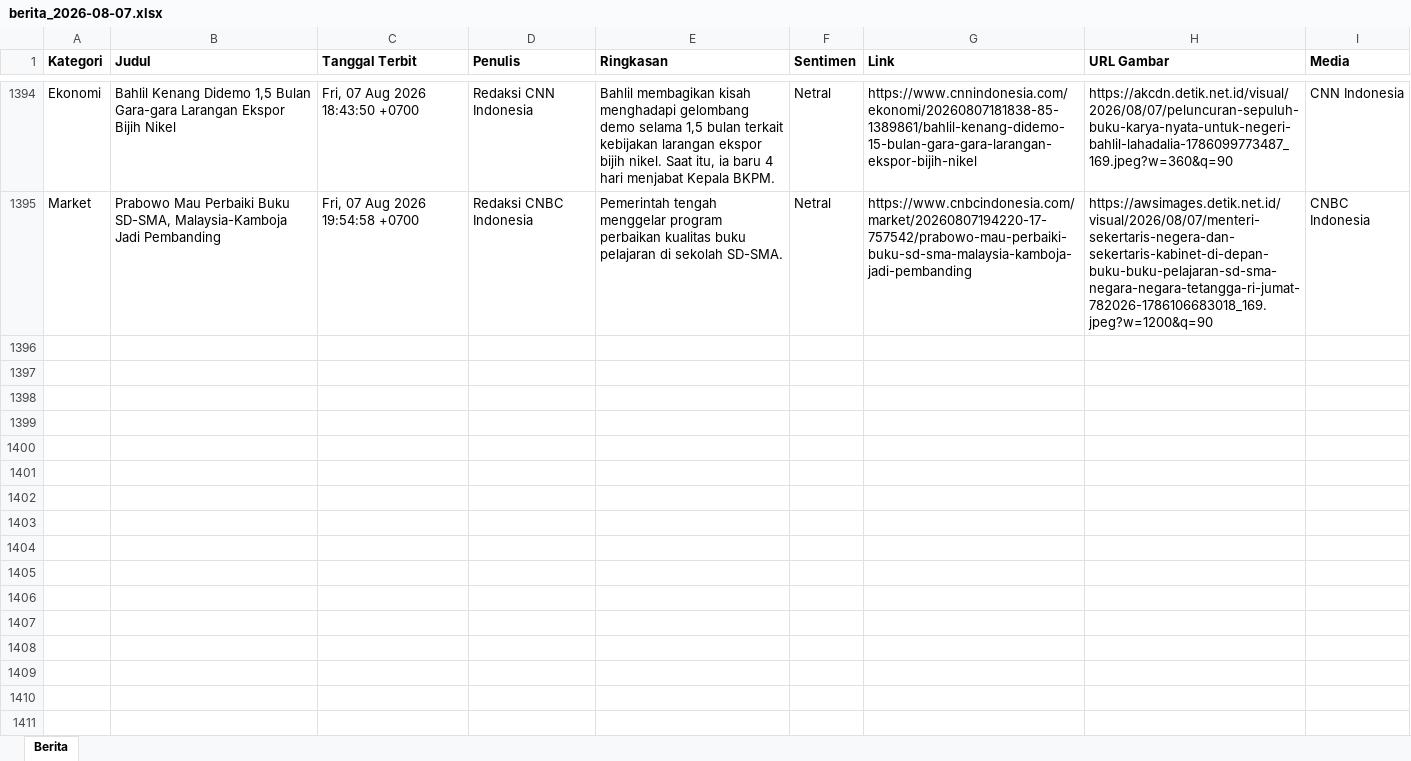
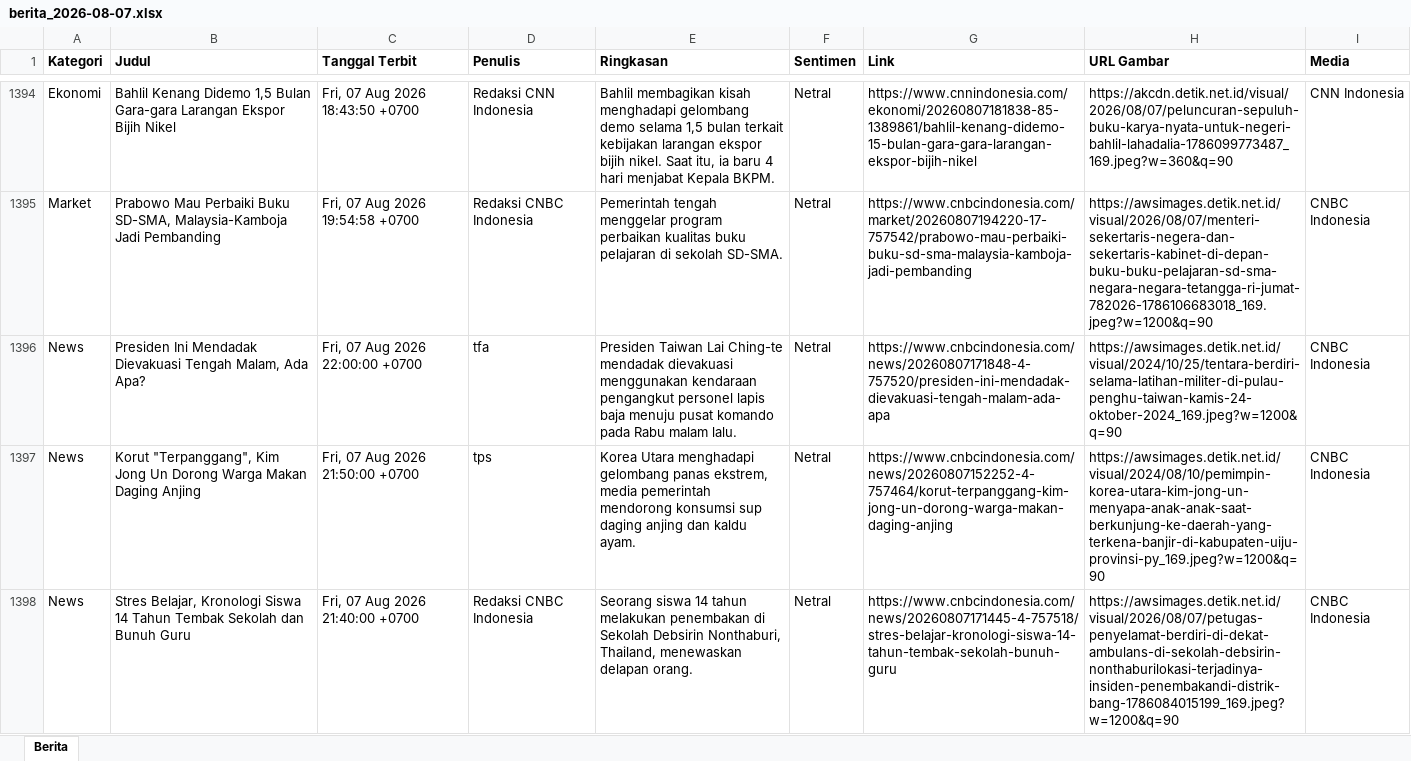
Before and after one commit to heriiskandar-pixel/scraper-berita-antara, an Excel workbook: data/berita_2026-08-07.xlsx, sheet Berita, drawn as a sheet; only a part is shown, gaps mark what is left out; values as stored, in another font and other column widths than the file's, no borders; the diff covers the shown part only; the diff names each change by its address in the sheet, - before the commit and + after, or states it on an @@ line.

```diff
--- a/data/berita_2026-08-07.xlsx (sheet Berita)
+++ b/data/berita_2026-08-07.xlsx (sheet Berita)
+row 1396: News | Presiden Ini Mendadak Dievakuasi Tengah Malam, Ada Apa? | Fri, 07 Aug 2026 22:00:00 +0700 | tfa | Presiden Taiwan Lai Ching-te mendadak dievakuasi menggunakan kendaraan pengangkut personel lapis baja menuju pusat komando pada Rabu malam lalu. | Netral | https://www.cnbcindonesia.com/news/20260807171848-4-757520/presiden-ini-mendadak-dievakuasi-tengah-malam-ada-apa | https://awsimages.detik.net.id/visual/2024/10/25/tentara-berdiri-selama-latihan-militer-di-pulau-penghu-taiwan-kamis-24-oktober-2024_169.jpeg?w=1200&q=90 | CNBC Indonesia
+row 1397: News | Korut "Terpanggang", Kim Jong Un Dorong Warga Makan Daging Anjing | Fri, 07 Aug 2026 21:50:00 +0700 | tps | Korea Utara menghadapi gelombang panas ekstrem, media pemerintah mendorong konsumsi sup daging anjing dan kaldu ayam. | Netral | https://www.cnbcindonesia.com/news/20260807152252-4-757464/korut-terpanggang-kim-jong-un-dorong-warga-makan-daging-anjing | https://awsimages.detik.net.id/visual/2024/08/10/pemimpin-korea-utara-kim-jong-un-menyapa-anak-anak-saat-berkunjung-ke-daerah-yang-terkena-banjir-di-kabupaten-uiju-provinsi-py_169.jpeg?w=1200&q=90 | CNBC Indonesia
+row 1398: News | Stres Belajar, Kronologi Siswa 14 Tahun Tembak Sekolah dan Bunuh Guru | Fri, 07 Aug 2026 21:40:00 +0700 | Redaksi CNBC Indonesia | Seorang siswa 14 tahun melakukan penembakan di Sekolah Debsirin Nonthaburi, Thailand, menewaskan delapan orang. | Netral | https://www.cnbcindonesia.com/news/20260807171445-4-757518/stres-belajar-kronologi-siswa-14-tahun-tembak-sekolah-bunuh-guru | https://awsimages.detik.net.id/visual/2026/08/07/petugas-penyelamat-berdiri-di-dekat-ambulans-di-sekolah-debsirin-nonthaburilokasi-terjadinya-insiden-penembakandi-distrik-bang-1786084015199_169.jpeg?w=1200&q=90 | CNBC Indonesia
```
Also changed, not shown: 3 added rows elsewhere in this sheet, data/berita_2026-08-01.xlsx, data/berita_2026-08-02.xlsx, 5 other files.
